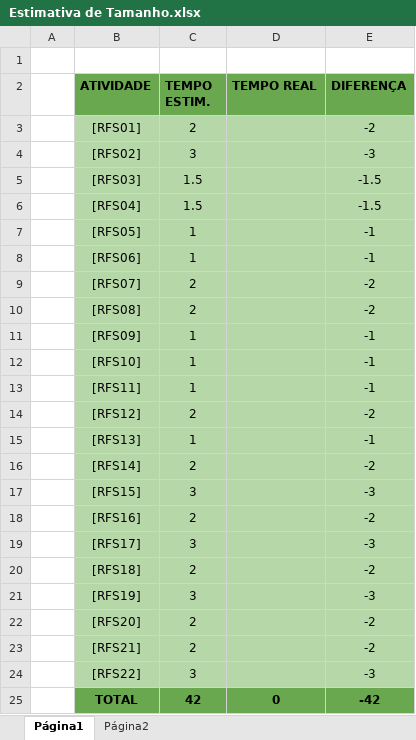
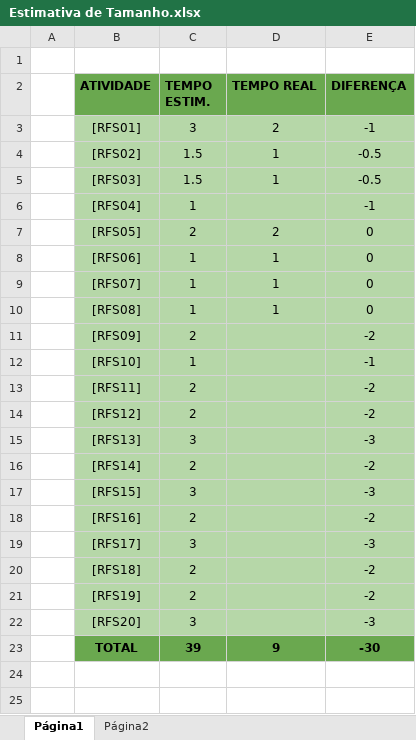
Before and after one commit to WaldomiroBarbosa/BikeRental, an Excel workbook: doc/Estimativa de Tamanho.xlsx, sheet Página1, drawn as a sheet; values as stored, in another font and other column widths than the file's, no borders; charts and pictures not drawn; removed rows and columns are numbered as before the commit, all else as after; the diff names each change by its address in the sheet, - before the commit and + after, or states it on an @@ line.

Commit message:
doc: atualização dos docs release01
Atualização do DRE, cronograma e estimativa de tamanho.

```diff
--- a/doc/Estimativa de Tamanho.xlsx (sheet Página1)
+++ b/doc/Estimativa de Tamanho.xlsx (sheet Página1)
-C3 (TEMPO ESTIM.): 2
+C3 (TEMPO ESTIM.): 3
-D3 (TEMPO REAL): (empty)
+D3 (TEMPO REAL): 2
-E3 (DIFERENÇA): -2
+E3 (DIFERENÇA): -1
-C4 (TEMPO ESTIM.): 3
+C4 (TEMPO ESTIM.): 1.5
-D4:D5 (TEMPO REAL): (empty)
+D4:D5 (TEMPO REAL): 1
-E4 (DIFERENÇA): -3
+E4 (DIFERENÇA): -0.5
-E5 (DIFERENÇA): -1.5
+E5 (DIFERENÇA): -0.5
-C6 (TEMPO ESTIM.): 1.5
+C6 (TEMPO ESTIM.): 1
-E6 (DIFERENÇA): -1.5
+E6 (DIFERENÇA): -1
-C7 (TEMPO ESTIM.): 1
+C7 (TEMPO ESTIM.): 2
-D7 (TEMPO REAL): (empty)
+D7 (TEMPO REAL): 2
-E7:E8 (DIFERENÇA): -1
+E7:E8 (DIFERENÇA): 0
-D8:D10 (TEMPO REAL): (empty)
+D8:D10 (TEMPO REAL): 1
-C9:C10 (TEMPO ESTIM.): 2
+C9:C10 (TEMPO ESTIM.): 1
-E9:E10 (DIFERENÇA): -2
+E9:E10 (DIFERENÇA): 0
-C11 (TEMPO ESTIM.): 1
+C11 (TEMPO ESTIM.): 2
-E11 (DIFERENÇA): -1
+E11 (DIFERENÇA): -2
-C13 (TEMPO ESTIM.): 1
+C13 (TEMPO ESTIM.): 2
-E13 (DIFERENÇA): -1
+E13 (DIFERENÇA): -2
-C15 (TEMPO ESTIM.): 1
+C15 (TEMPO ESTIM.): 3
-E15 (DIFERENÇA): -1
+E15 (DIFERENÇA): -3
-row 21:  | [RFS19] | 3 |  | -3
-row 22:  | [RFS20] | 2 |  | -2
-B21 (ATIVIDADE): [RFS21]
+B21 (ATIVIDADE): [RFS19]
-B22 (ATIVIDADE): [RFS22]
+B22 (ATIVIDADE): [RFS20]
-C23 (TEMPO ESTIM.): 42
+C23 (TEMPO ESTIM.): 39
-D23 (TEMPO REAL): 0
+D23 (TEMPO REAL): 9
-E23 (DIFERENÇA): -42
+E23 (DIFERENÇA): -30
```
Also changed, not shown: formulas that keep their value, 8 other files.
